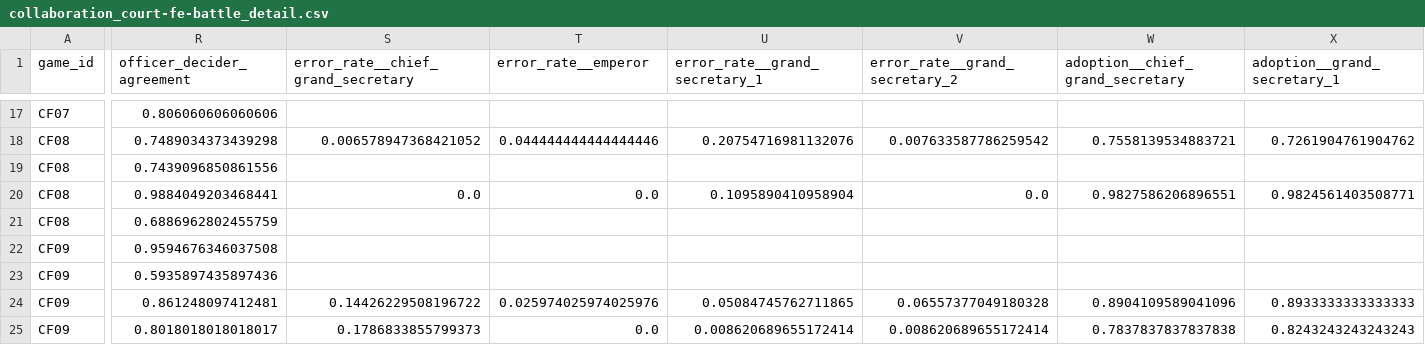
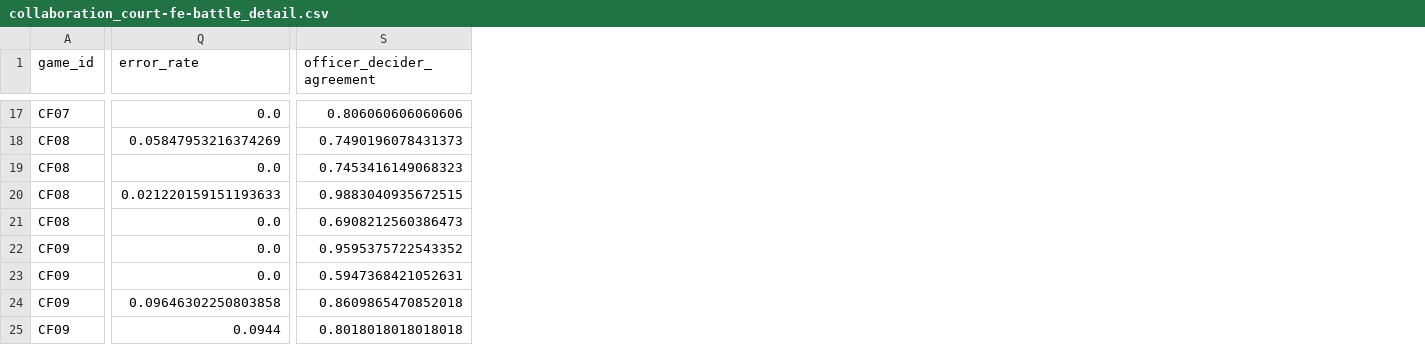
Before and after one commit to apeiria-network/Monopoly-Agent-Battle, a CSV file: stat/collaboration_court-fe-battle_detail.csv, drawn as a sheet; only a part is shown, gaps mark what is left out; removed rows and columns are numbered as before the commit, all else as after; the diff covers the shown part only; the diff names each change by its address in the sheet, - before the commit and + after, or states it on an @@ line.

```diff
--- a/stat/collaboration_court-fe-battle_detail.csv
+++ b/stat/collaboration_court-fe-battle_detail.csv
+column Q (error_rate), rows 17-25: 0.0 | 0.05847953216374269 | 0.0 | 0.021220159151193633 | 0.0 | 0.0 | 0.0 | 0.09646302250803858 | 0.0944
-column S, row 1: error_rate__chief_grand_secretary; rows 18-25: 0.006578947368421052 |  | 0.0 |  |  |  | 0.14426229508196722 | 0.1786833855799373
-column T (error_rate__emperor), rows 18-25: 0.044444444444444446 |  | 0.0 |  |  |  | 0.025974025974025976 | 0.0
-column U (error_rate__grand_secretary_1), rows 18-25: 0.20754716981132076 |  | 0.1095890410958904 |  |  |  | 0.05084745762711865 | 0.008620689655172414
-column V (error_rate__grand_secretary_2), rows 18-25: 0.007633587786259542 |  | 0.0 |  |  |  | 0.06557377049180328 | 0.008620689655172414
-column W (adoption__chief_grand_secretary), rows 18-25: 0.7558139534883721 |  | 0.9827586206896551 |  |  |  | 0.8904109589041096 | 0.7837837837837838
-column X (adoption__grand_secretary_1), rows 18-25: 0.7261904761904762 |  | 0.9824561403508771 |  |  |  | 0.8933333333333333 | 0.8243243243243243
-S18 (officer_decider_agreement): 0.7489034373439298
+S18 (officer_decider_agreement): 0.7490196078431373
-S19 (officer_decider_agreement): 0.7439096850861556
+S19 (officer_decider_agreement): 0.7453416149068323
-S20 (officer_decider_agreement): 0.9884049203468441
+S20 (officer_decider_agreement): 0.9883040935672515
-S21 (officer_decider_agreement): 0.6886962802455759
+S21 (officer_decider_agreement): 0.6908212560386473
-S22 (officer_decider_agreement): 0.9594676346037508
+S22 (officer_decider_agreement): 0.9595375722543352
-S23 (officer_decider_agreement): 0.5935897435897436
+S23 (officer_decider_agreement): 0.5947368421052631
-S24 (officer_decider_agreement): 0.861248097412481
+S24 (officer_decider_agreement): 0.8609865470852018
-S25 (officer_decider_agreement): 0.8018018018018017
+S25 (officer_decider_agreement): 0.8018018018018018
```
Also changed, not shown: 8 removed columns and 23 edited cells elsewhere in this file, stat/collaboration_4-courts-battle_summary.csv, stat/collaboration_court-fe-battle_summary.csv, 8 other files.
